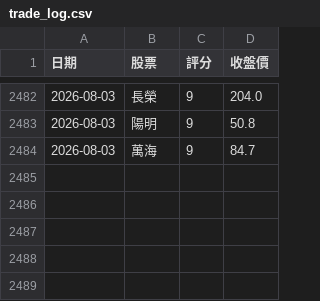
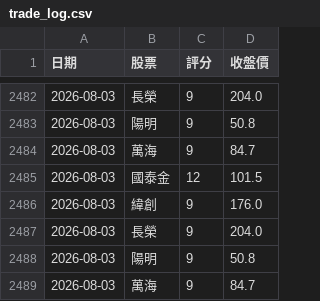
Before and after one commit to 2015b09976138-dot/DayTradeAssistant, a CSV file: trade_log.csv, drawn as a sheet; only a part is shown, gaps mark what is left out.

```diff
--- a/trade_log.csv
+++ b/trade_log.csv
@@ -2484 +2484,6 @@
 2026-08-03,萬海,9,84.7
+2026-08-03,國泰金,12,101.5
+2026-08-03,緯創,9,176.0
+2026-08-03,長榮,9,204.0
+2026-08-03,陽明,9,50.8
+2026-08-03,萬海,9,84.7
```
